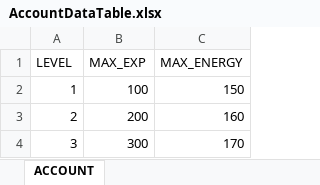
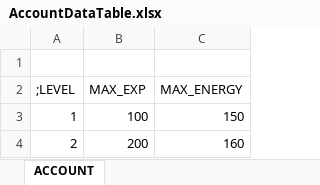
Before and after one commit to 1000DownLoad/ProjectD, an Excel workbook: DataTable/Common/AccountDataTable.xlsx, sheet ACCOUNT, drawn as a sheet; only a part is shown; the shorter side is filled out with more unchanged rows; values as stored, in another font and other column widths than the file's, no borders; addresses are those after the commit; the diff names each change by its address in the sheet, - before the commit and + after, or states it on an @@ line.

Commit message:
DataTable 변경된 구조에 맞게 엑셀 데이터 수정. ㄴ 컬럼, 주석 라인의 경우 맨앞에(A컬럼 맨앞) ';' 문자가들어가야한다

```diff
--- a/DataTable/Common/AccountDataTable.xlsx (sheet ACCOUNT)
+++ b/DataTable/Common/AccountDataTable.xlsx (sheet ACCOUNT)
+row 1: (empty)
@@ column A (;LEVEL) renumbered in row 2 @@
```
Also changed, not shown: DataTable/Common/ItemDataTable.xlsx, DataTable/Common/ResourceDataTable.xlsx.
